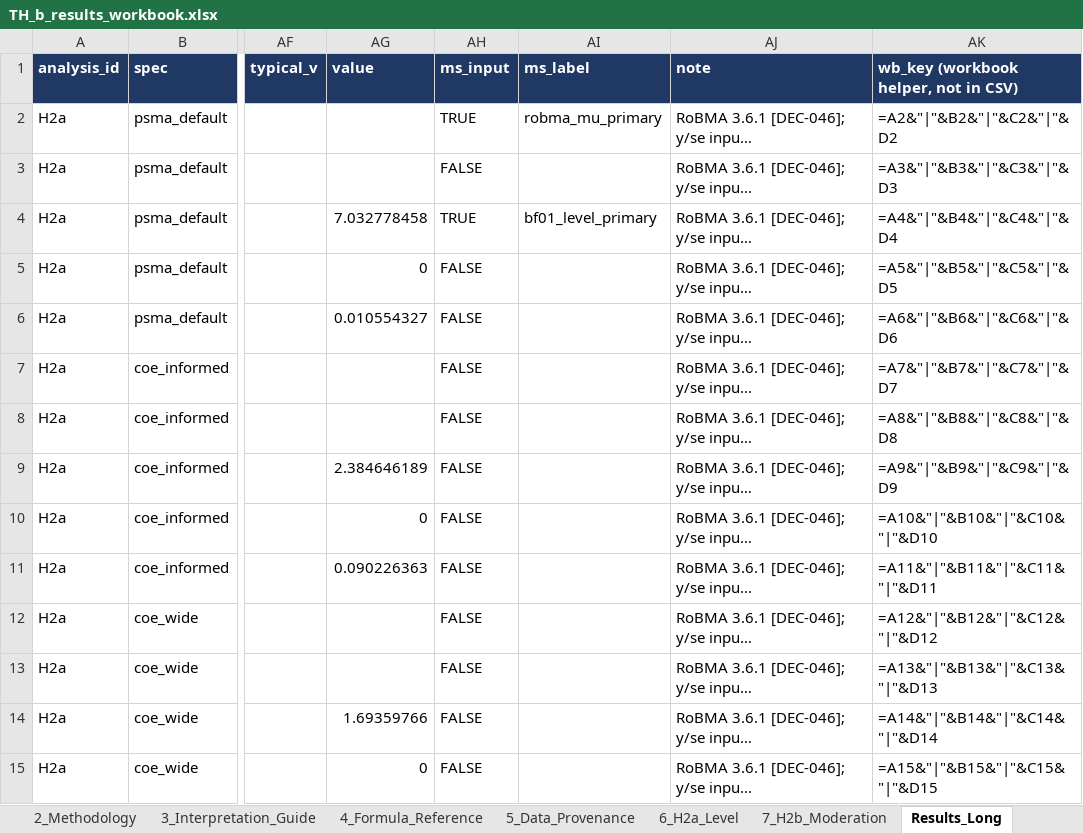
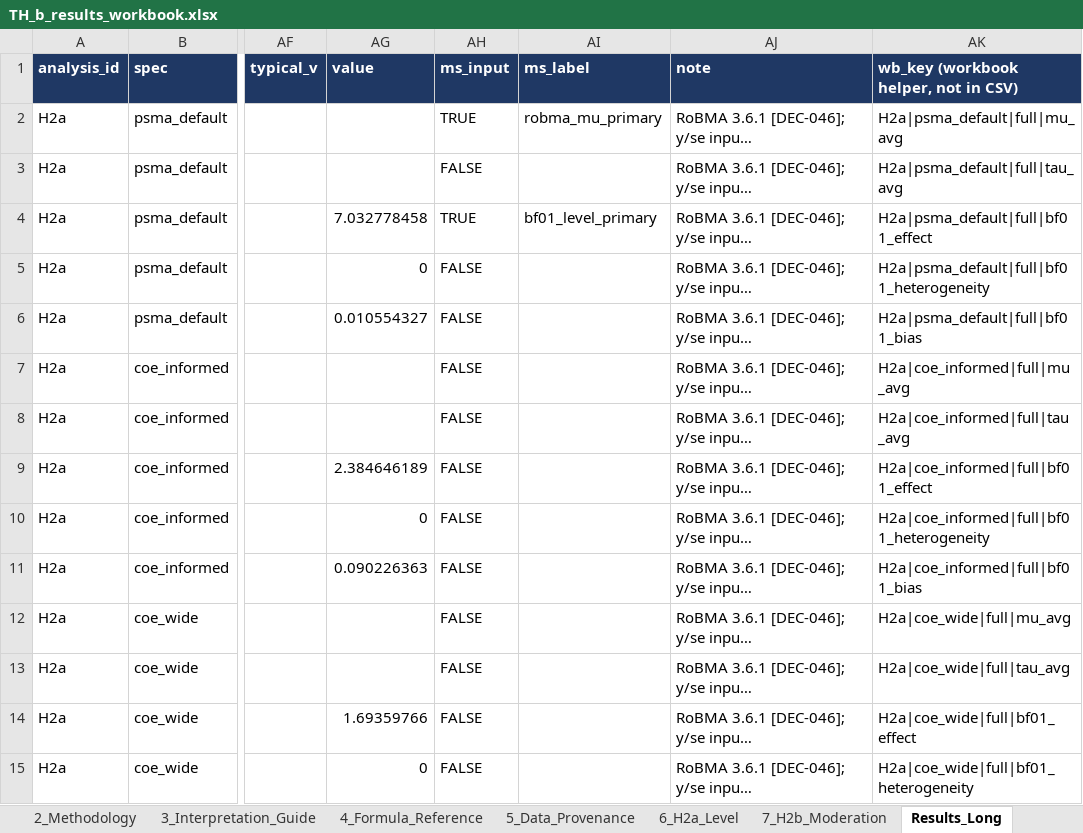
Before and after one commit to rwitte-wu-research/FOMA-CER-COD-Paris, an Excel workbook: output/TH_b_results_workbook.xlsx, sheet Results_Long, drawn as a sheet; only a part is shown, gaps mark what is left out; long unchanged cells end in …; values as stored, in another font and other column widths than the file's, no borders; formulas without a stored value are shown as written; charts and pictures not drawn; the diff covers the shown part only; the diff names each change by its address in the sheet, - before the commit and + after, or states it on an @@ line.

```diff
--- a/output/TH_b_results_workbook.xlsx (sheet Results_Long)
+++ b/output/TH_b_results_workbook.xlsx (sheet Results_Long)
-AK2: =A2&"|"&B2&"|"&C2&"|"&D2
+AK2: H2a|psma_default|full|mu_avg
-AK3: =A3&"|"&B3&"|"&C3&"|"&D3
+AK3: H2a|psma_default|full|tau_avg
-AK4: =A4&"|"&B4&"|"&C4&"|"&D4
+AK4: H2a|psma_default|full|bf01_effect
-AK5: =A5&"|"&B5&"|"&C5&"|"&D5
+AK5: H2a|psma_default|full|bf01_heterogeneity
-AK6: =A6&"|"&B6&"|"&C6&"|"&D6
+AK6: H2a|psma_default|full|bf01_bias
-AK7: =A7&"|"&B7&"|"&C7&"|"&D7
+AK7: H2a|coe_informed|full|mu_avg
-AK8: =A8&"|"&B8&"|"&C8&"|"&D8
+AK8: H2a|coe_informed|full|tau_avg
-AK9: =A9&"|"&B9&"|"&C9&"|"&D9
+AK9: H2a|coe_informed|full|bf01_effect
-AK10: =A10&"|"&B10&"|"&C10&"|"&D10
+AK10: H2a|coe_informed|full|bf01_heterogeneity
-AK11: =A11&"|"&B11&"|"&C11&"|"&D11
+AK11: H2a|coe_informed|full|bf01_bias
-AK12: =A12&"|"&B12&"|"&C12&"|"&D12
+AK12: H2a|coe_wide|full|mu_avg
-AK13: =A13&"|"&B13&"|"&C13&"|"&D13
+AK13: H2a|coe_wide|full|tau_avg
-AK14: =A14&"|"&B14&"|"&C14&"|"&D14
+AK14: H2a|coe_wide|full|bf01_effect
-AK15: =A15&"|"&B15&"|"&C15&"|"&D15
+AK15: H2a|coe_wide|full|bf01_heterogeneity
```
Also changed, not shown: 16 edited cells elsewhere in this sheet, sheet 6_H2a_Level, sheet Manuscript_Inputs, sheet 7_H2b_Moderation, sheet 4_Formula_Reference, sheet Manuscript_Text_Blocks, charts or pictures, docs/CER-COD_Status.xlsx, output/TH_a_results_workbook.xlsx, 3 other files.
